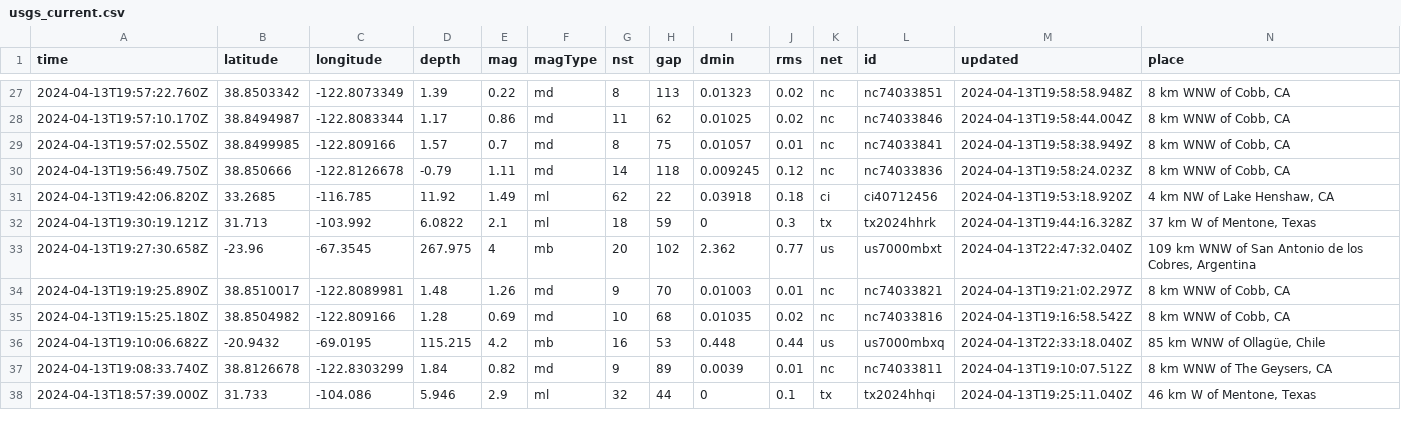
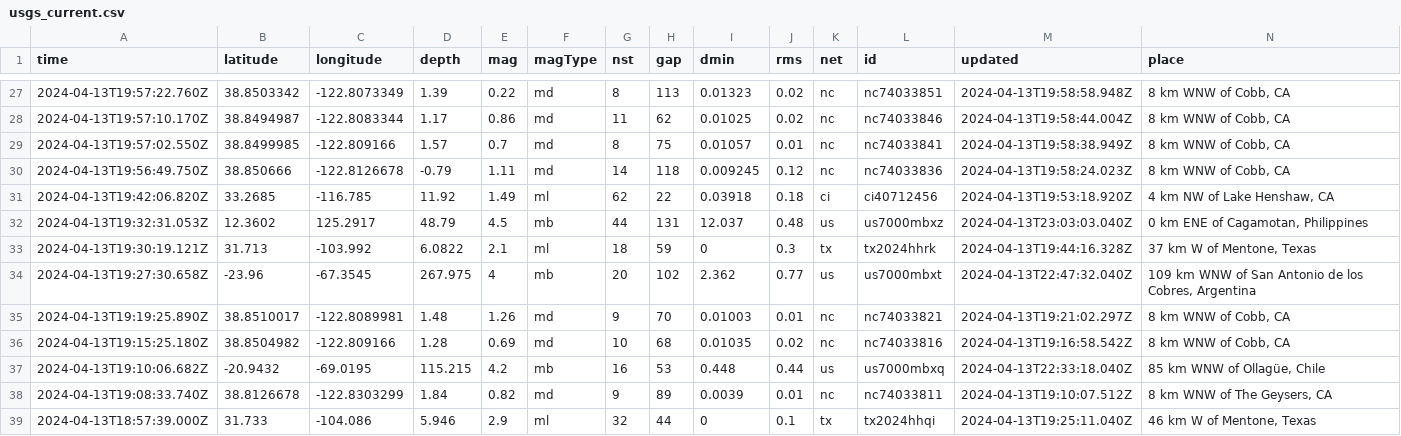
Before and after one commit to carlappen/nicar23-github-actions, a CSV file: usgs_current.csv, drawn as a sheet; only a part is shown, gaps mark what is left out; rows hold the shown columns only; the diff names each change by its address in the sheet, - before the commit and + after, or states it on an @@ line.

```diff
--- a/usgs_current.csv
+++ b/usgs_current.csv
+row 32: 2024-04-13T19:32:31.053Z | 12.3602 | 125.2917 | 48.79 | 4.5 | mb | 44 | 131 | 12.037 | 0.48 | us | us7000mbxz | 2024-04-13T23:03:03.040Z | 0 km ENE of Cagamotan, Philippines
```
